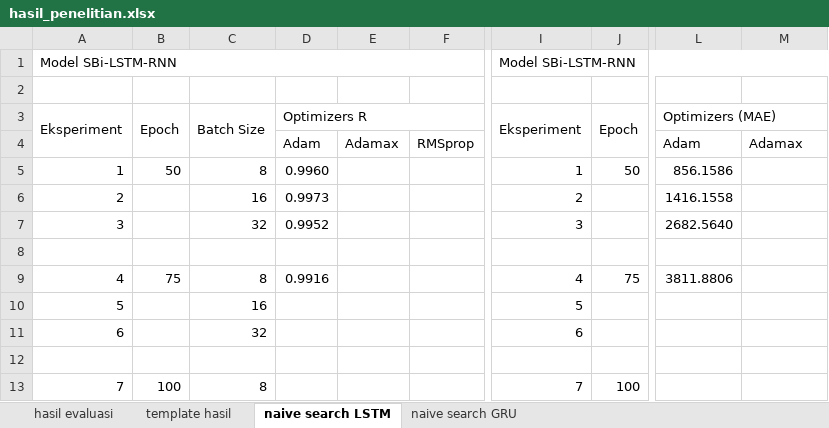
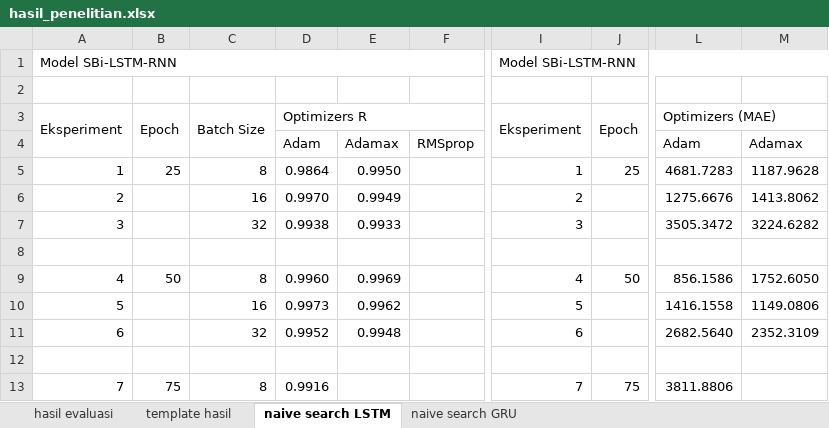
Before and after one commit to kusin/tensorflow-btc-usd-v2, an Excel workbook: dataset/hasil_penelitian.xlsx, sheet naive search LSTM, drawn as a sheet; only a part is shown, gaps mark what is left out; values as stored, in another font and other column widths than the file's, no cell formats; the diff covers the shown part only; the diff names each change by its address in the sheet, - before the commit and + after, or states it on an @@ line.

```diff
--- a/dataset/hasil_penelitian.xlsx (sheet naive search LSTM)
+++ b/dataset/hasil_penelitian.xlsx (sheet naive search LSTM)
-B5: 50
+B5: 25
-D5: 0.9960
+D5: 0.9864
-E5: (empty)
+E5: 0.9950
-J5: 50
+J5: 25
-L5: 856.1586
+L5: 4681.7283
-M5: (empty)
+M5: 1187.9628
-D6: 0.9973
+D6: 0.9970
-E6: (empty)
+E6: 0.9949
-L6: 1416.1558
+L6: 1275.6676
-M6: (empty)
+M6: 1413.8062
-D7: 0.9952
+D7: 0.9938
-E7: (empty)
+E7: 0.9933
-L7: 2682.5640
+L7: 3505.3472
-M7: (empty)
+M7: 3224.6282
-B9: 75
+B9: 50
-D9: 0.9916
+D9: 0.9960
-E9: (empty)
+E9: 0.9969
-J9: 75
+J9: 50
-L9: 3811.8806
+L9: 856.1586
-M9: (empty)
+M9: 1752.6050
-D10: (empty)
+D10: 0.9973
-E10: (empty)
+E10: 0.9962
-L10: (empty)
+L10: 1416.1558
-M10: (empty)
+M10: 1149.0806
-D11: (empty)
+D11: 0.9952
-E11: (empty)
+E11: 0.9948
-L11: (empty)
+L11: 2682.5640
-M11: (empty)
+M11: 2352.3109
-B13: 100
+B13: 75
-D13: (empty)
+D13: 0.9916
-J13: 100
+J13: 75
-L13: (empty)
+L13: 3811.8806
```
Also changed, not shown: 58 edited cells elsewhere in this sheet, sheet naive search GRU, cell formats, 30 other files.
